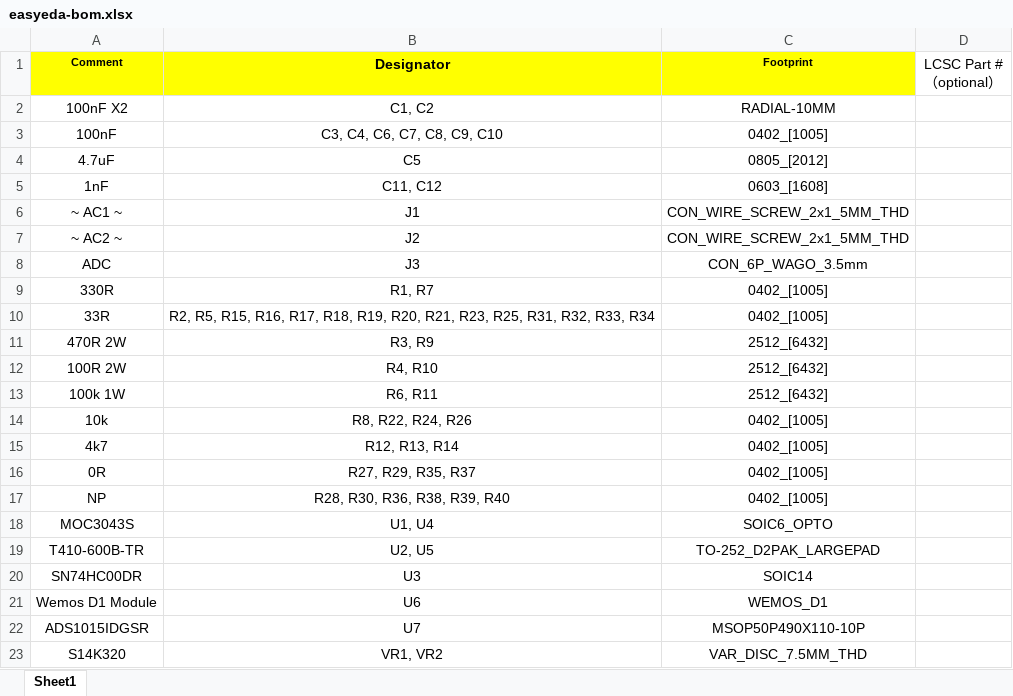
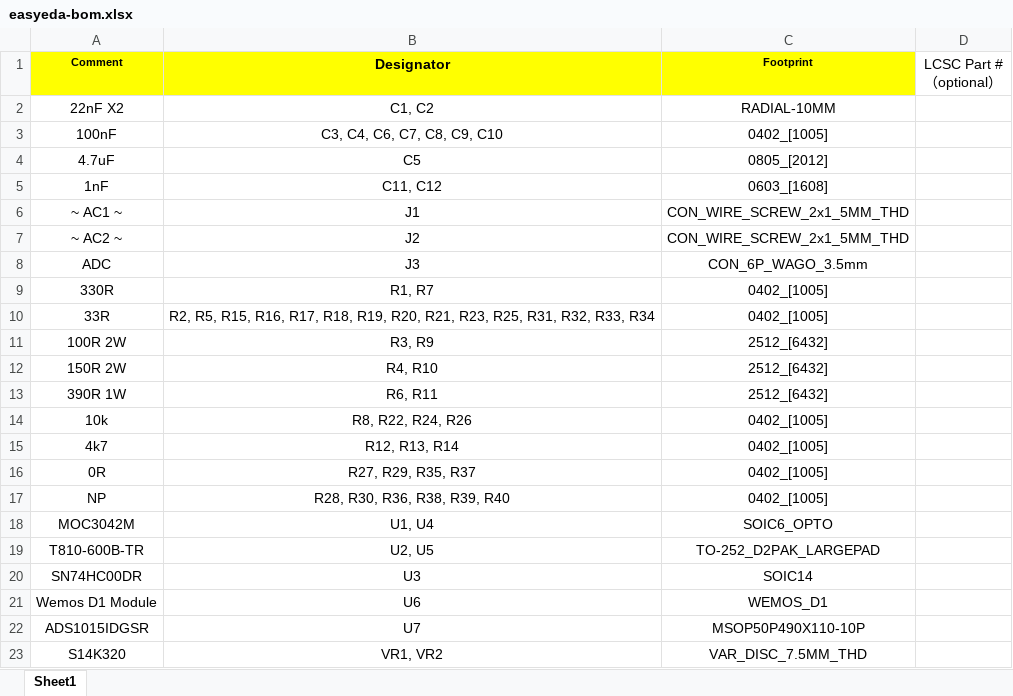
Before and after one commit to db-home-system/dbhome-sch, an Excel workbook: Assembly/relay_ac/easyeda-bom.xlsx, sheet Sheet1, drawn as a sheet; values as stored, in another font and other column widths than the file's, no borders; removed rows and columns are numbered as before the commit, all else as after; the diff names each change by its address in the sheet, - before the commit and + after, or states it on an @@ line.

```diff
--- a/Assembly/relay_ac/easyeda-bom.xlsx (sheet Sheet1)
+++ b/Assembly/relay_ac/easyeda-bom.xlsx (sheet Sheet1)
-A2 (Comment): 100nF X2
+A2 (Comment): 22nF X2
-row 11: 470R 2W | R3, R9 | 2512_[6432]
-B11 (Designator): R4, R10
+B11 (Designator): R3, R9
+row 12: 150R 2W | R4, R10 | 2512_[6432]
-A13 (Comment): 100k 1W
+A13 (Comment): 390R 1W
-A18 (Comment): MOC3043S
+A18 (Comment): MOC3042M
-A19 (Comment): T410-600B-TR
+A19 (Comment): T810-600B-TR
```
Also changed, not shown: 3 other files.
